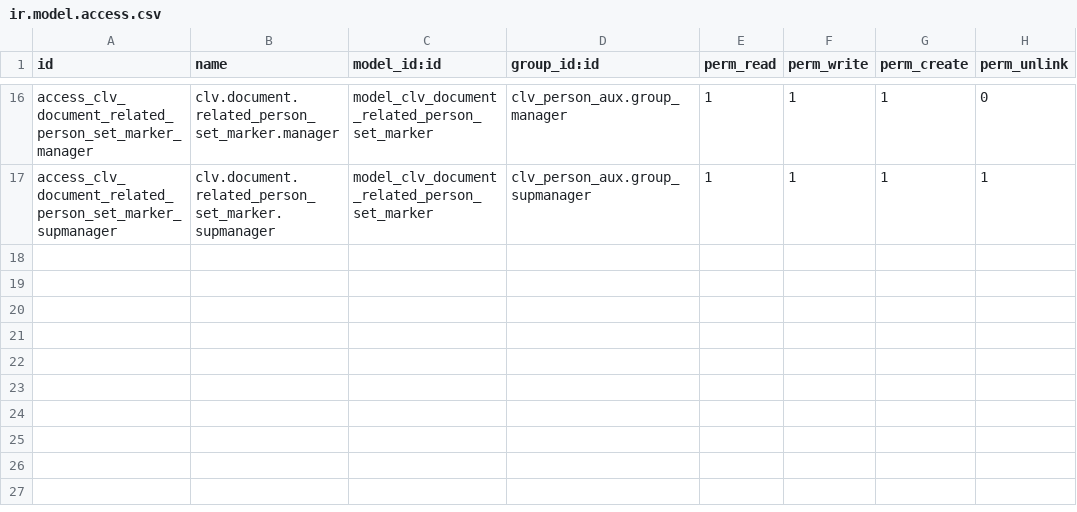
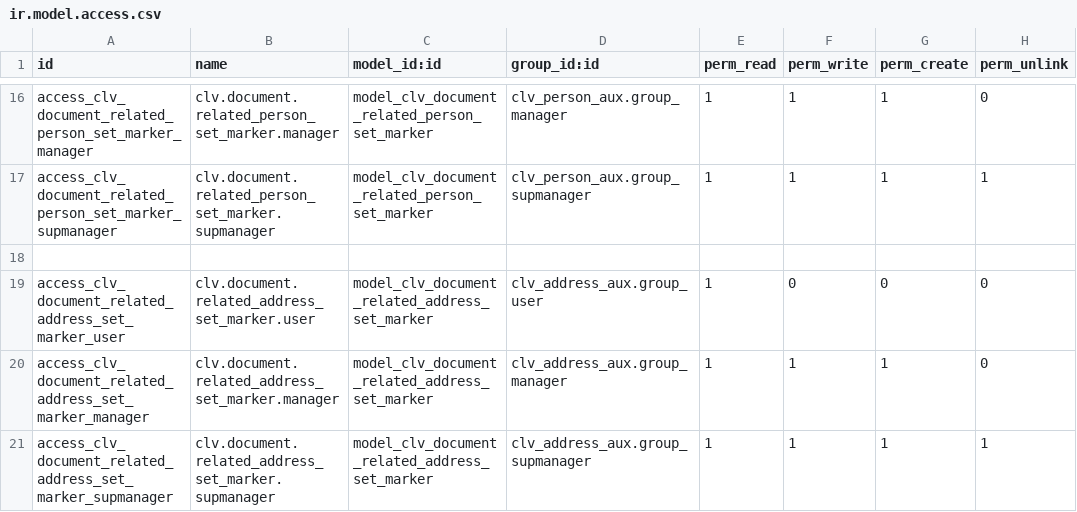
Before and after one commit to CLVsol/clvsol_odoo_addons_jcafb, a CSV file: clv_person_jcafb/security/ir.model.access.csv, drawn as a sheet; only a part is shown, gaps mark what is left out.

Commit message:
IMP] clv_person_jcafb (ADD wizard/document_related_address_set_marker)

```diff
--- a/clv_person_jcafb/security/ir.model.access.csv
+++ b/clv_person_jcafb/security/ir.model.access.csv
@@ -17 +17,5 @@ access_clv_document_related_person_set_marker_manager,clv.document.related_perso
 access_clv_document_related_person_set_marker_supmanager,clv.document.related_person_set_marker.supmanager,model_clv_document_related_person_set_marker,clv_person_aux.group_supmanager,1,1,1,1
+
+access_clv_document_related_address_set_marker_user,clv.document.related_address_set_marker.user,model_clv_document_related_address_set_marker,clv_address_aux.group_user,1,0,0,0
+access_clv_document_related_address_set_marker_manager,clv.document.related_address_set_marker.manager,model_clv_document_related_address_set_marker,clv_address_aux.group_manager,1,1,1,0
+access_clv_document_related_address_set_marker_supmanager,clv.document.related_address_set_marker.supmanager,model_clv_document_related_address_set_marker,clv_address_aux.group_supmanager,1,1,1,1
```
Also changed, not shown: 4 other files.
